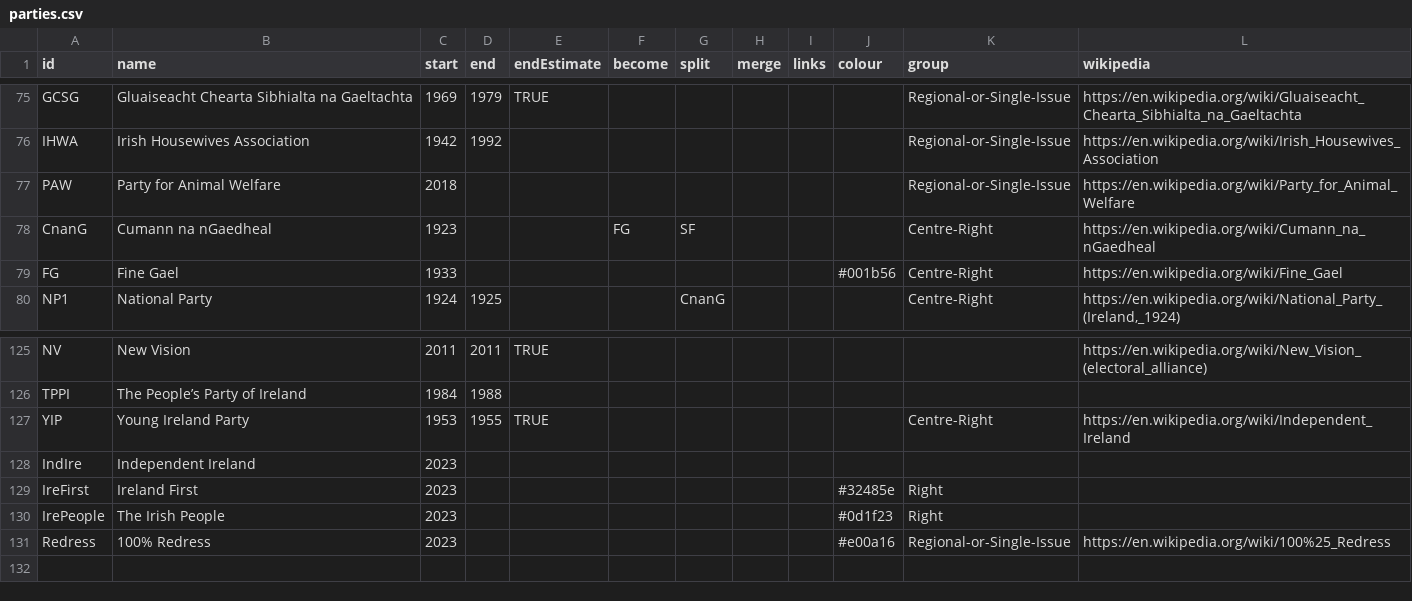
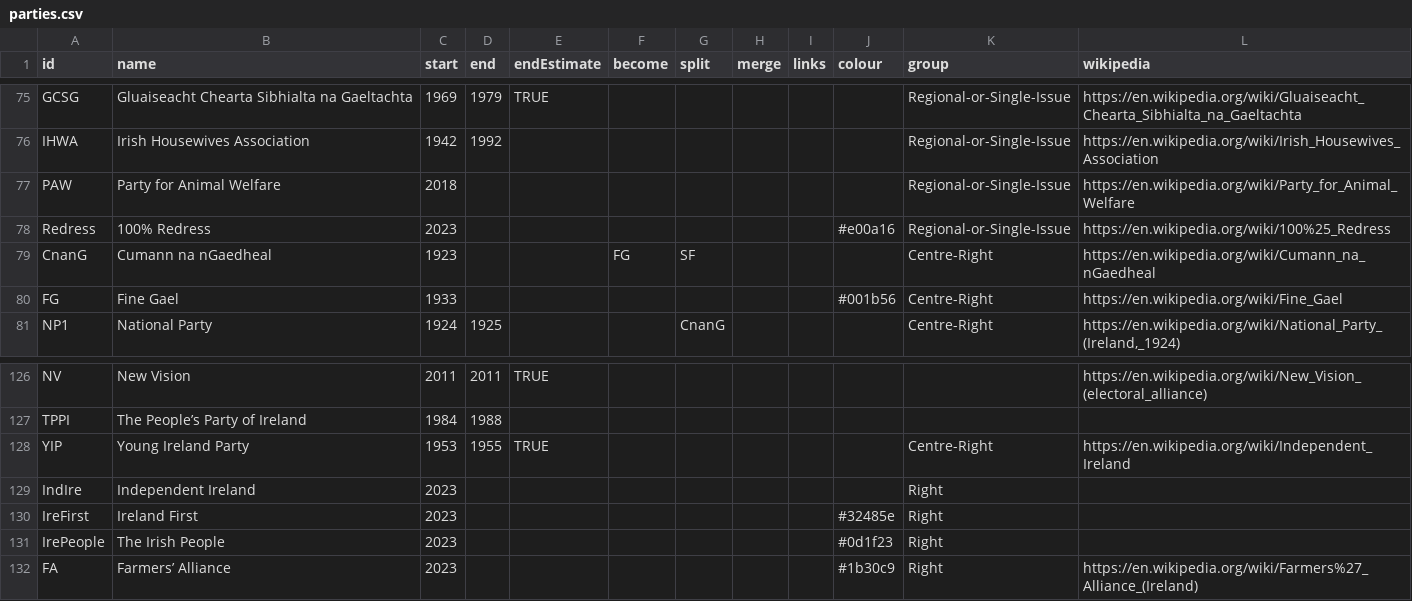
Before and after one commit to Aonrud/Irish-Electoral-Parties, a CSV file: docs/parties.csv, drawn as a sheet; only a part is shown, gaps mark what is left out.

Commit message:
content: add Farmers' Alliance; group Independent Ireland

```diff
--- a/docs/parties.csv
+++ b/docs/parties.csv
@@ -77,2 +77,3 @@ IHWA,Irish Housewives Association,1942,1992,,,,,,,Regional-or-Single-Issue,https
 PAW,Party for Animal Welfare,2018,,,,,,,,Regional-or-Single-Issue,https://en.wikipedia.org/wiki/Party_for_Animal_Welfare
+Redress,100% Redress,2023,,,,,,,#e00a16,Regional-or-Single-Issue,https://en.wikipedia.org/wiki/100%25_Redress
 CnanG,Cumann na nGaedheal,1923,,,FG,SF,,,,Centre-Right,https://en.wikipedia.org/wiki/Cumann_na_nGaedheal
@@ -127,5 +128,5 @@ TPPI,The People’s Party of Ireland,1984,1988,,,,,,,,
 YIP,Young Ireland Party,1953,1955,TRUE,,,,,,Centre-Right,https://en.wikipedia.org/wiki/Independent_Ireland
-IndIre,Independent Ireland,2023,,,,,,,,,
+IndIre,Independent Ireland,2023,,,,,,,,Right,
 IreFirst,Ireland First,2023,,,,,,,#32485e,Right,
 IrePeople,The Irish People,2023,,,,,,,#0d1f23,Right,
-Redress,100% Redress,2023,,,,,,,#e00a16,Regional-or-Single-Issue,https://en.wikipedia.org/wiki/100%25_Redress
+FA,Farmers’ Alliance,2023,,,,,,,#1b30c9,Right,https://en.wikipedia.org/wiki/Farmers%27_Alliance_(Ireland)
```
